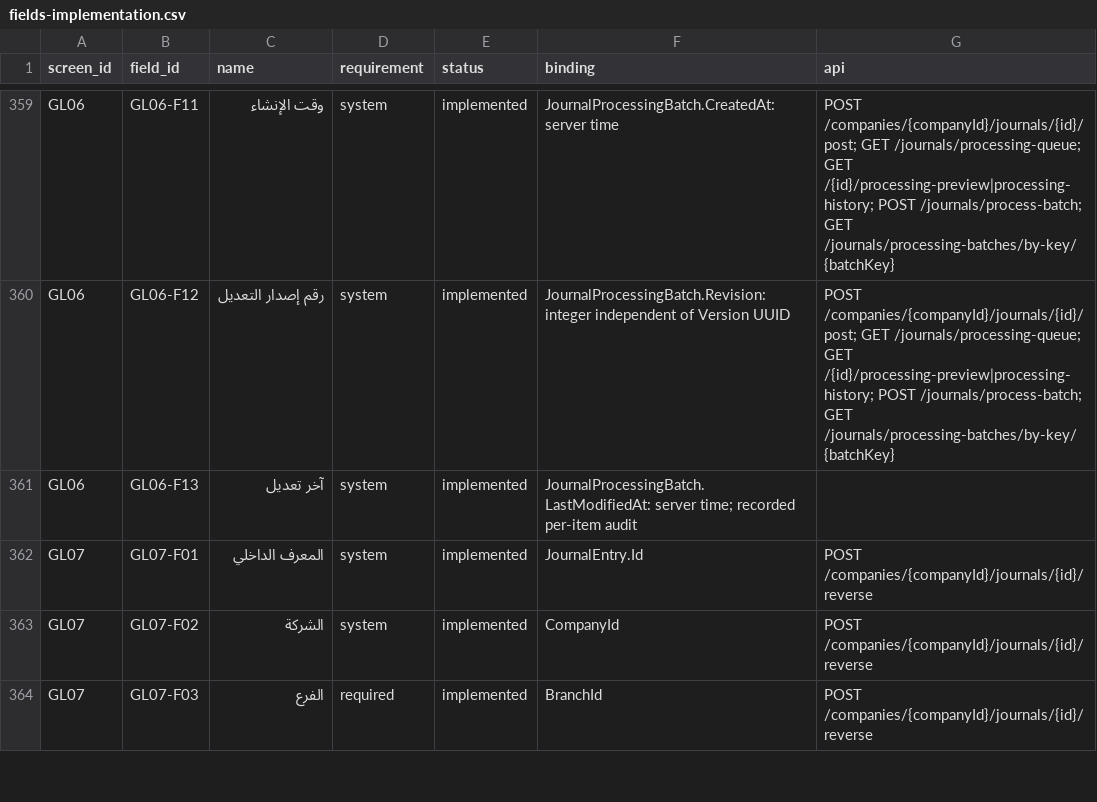
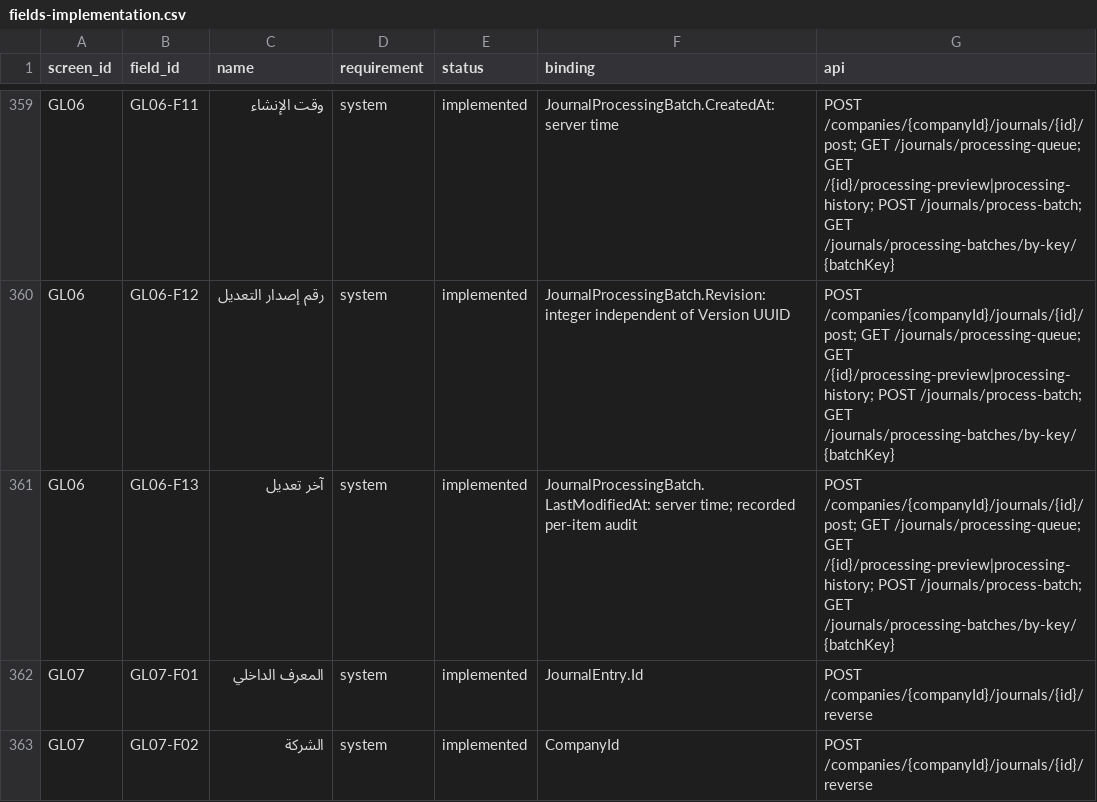
Before and after one commit to ameenalqershi/ameen-erp, a CSV file: docs/backend/fields-implementation.csv, drawn as a sheet; only a part is shown, gaps mark what is left out; the shorter side is filled out with more unchanged rows.

Commit message:
temp: synchronize GL06 F13 API traceability from generated source

```diff
--- a/docs/backend/fields-implementation.csv
+++ b/docs/backend/fields-implementation.csv
@@ -360,3 +360,3 @@ GL06,GL06-F11,وقت الإنشاء,system,implemented,JournalProcessingBatch.Cr
 GL06,GL06-F12,رقم إصدار التعديل,system,implemented,JournalProcessingBatch.Revision: integer independent of Version UUID,POST /companies/{companyId}/journals/{id}/post; GET /journals/processing-queue; GET /{id}/processing-preview|processing-history; POST /journals/process-batch; GET /journals/processing-batches/by-key/{batchKey}
-GL06,GL06-F13,آخر تعديل,system,implemented,JournalProcessingBatch.LastModifiedAt: server time; recorded per-item audit,
+GL06,GL06-F13,آخر تعديل,system,implemented,JournalProcessingBatch.LastModifiedAt: server time; recorded per-item audit,POST /companies/{companyId}/journals/{id}/post; GET /journals/processing-queue; GET /{id}/processing-preview|processing-history; POST /journals/process-batch; GET /journals/processing-batches/by-key/{batchKey}
 GL07,GL07-F01,المعرف الداخلي,system,implemented,JournalEntry.Id,POST /companies/{companyId}/journals/{id}/reverse
```
